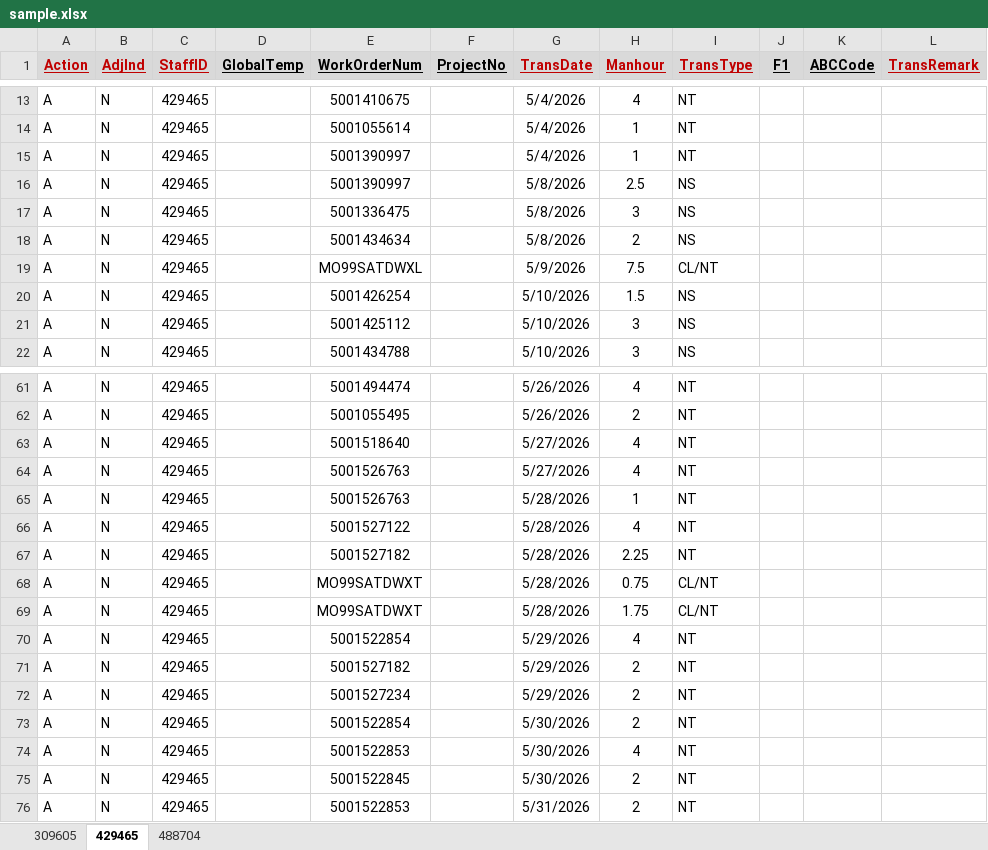
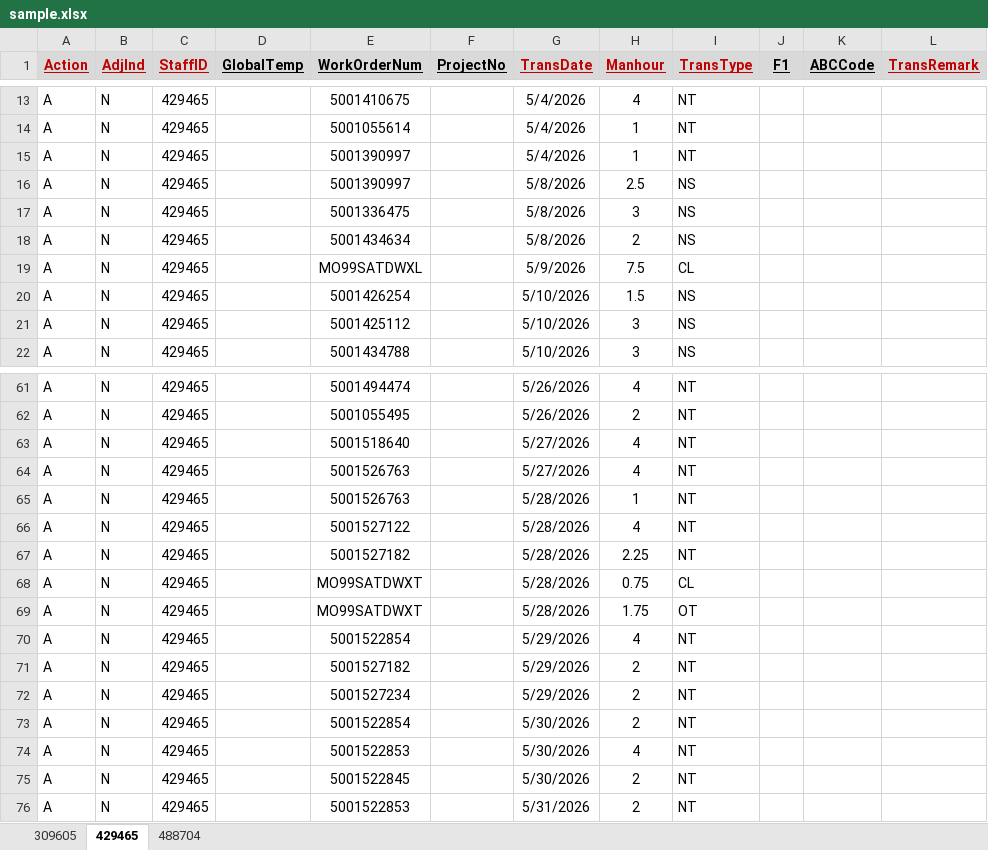
Before and after one commit to MAGNUSLMH/202606_ManhourXlsGen, an Excel workbook: sample.xlsx, sheet 429465, drawn as a sheet; only a part is shown, gaps mark what is left out; values as stored, in another font and other column widths than the file's, no borders; the diff names each change by its address in the sheet, - before the commit and + after, or states it on an @@ line.

```diff
--- a/sample.xlsx (sheet 429465)
+++ b/sample.xlsx (sheet 429465)
-I19 (TransType): CL/NT
+I19 (TransType): CL
-I68 (TransType): CL/NT
+I68 (TransType): CL
-I69 (TransType): CL/NT
+I69 (TransType): OT
```
Also changed, not shown: sheet 488704, sheet 309605.
